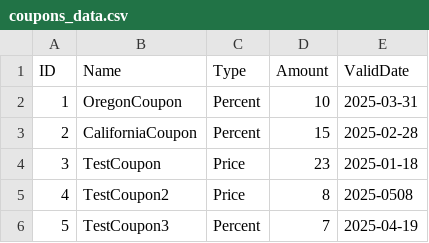
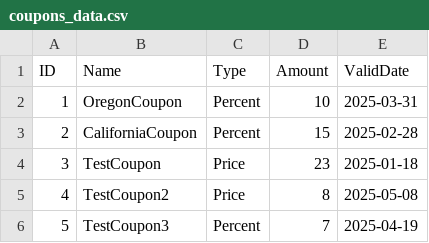
Before and after one commit to nobu1/restaurant_management_microservice, a CSV file: csv/coupons_data.csv, drawn as a sheet.

Commit message:
Update coupons_data.csv

```diff
--- a/csv/coupons_data.csv
+++ b/csv/coupons_data.csv
@@ -4,3 +4,3 @@ ID,Name,Type,Amount,ValidDate
 3,TestCoupon,Price,23,2025-01-18
-4,TestCoupon2,Price,8,2025-0508
+4,TestCoupon2,Price,8,2025-05-08
 5,TestCoupon3,Percent,7,2025-04-19
```
